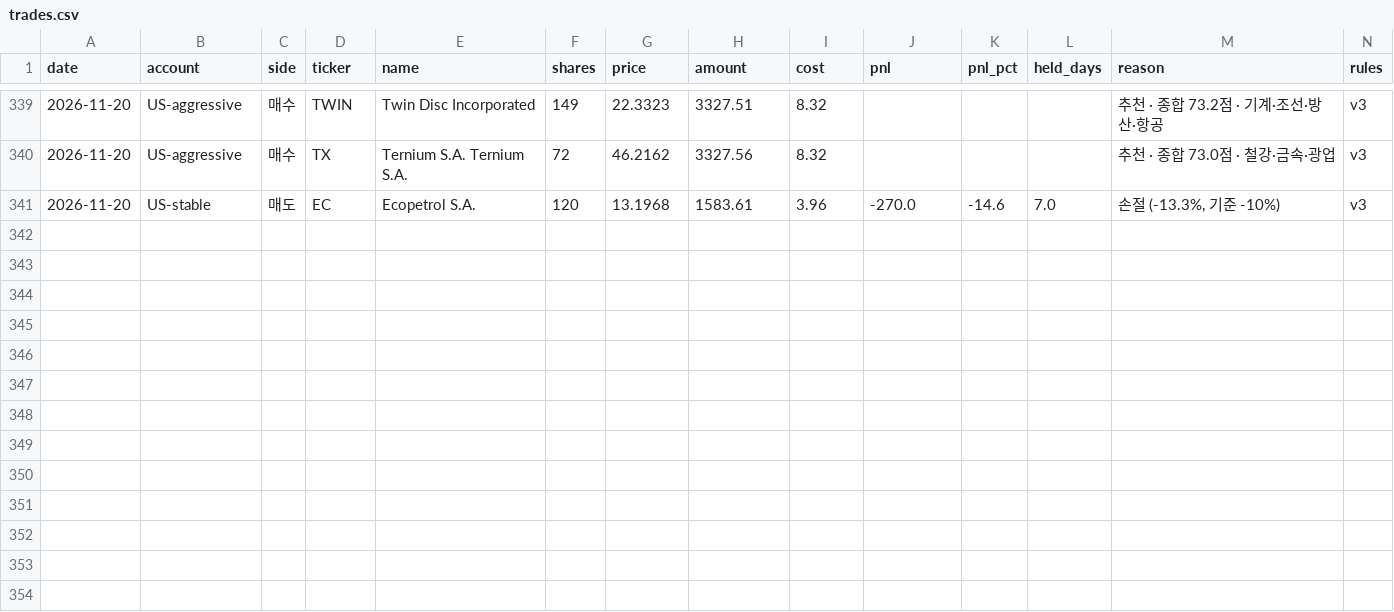
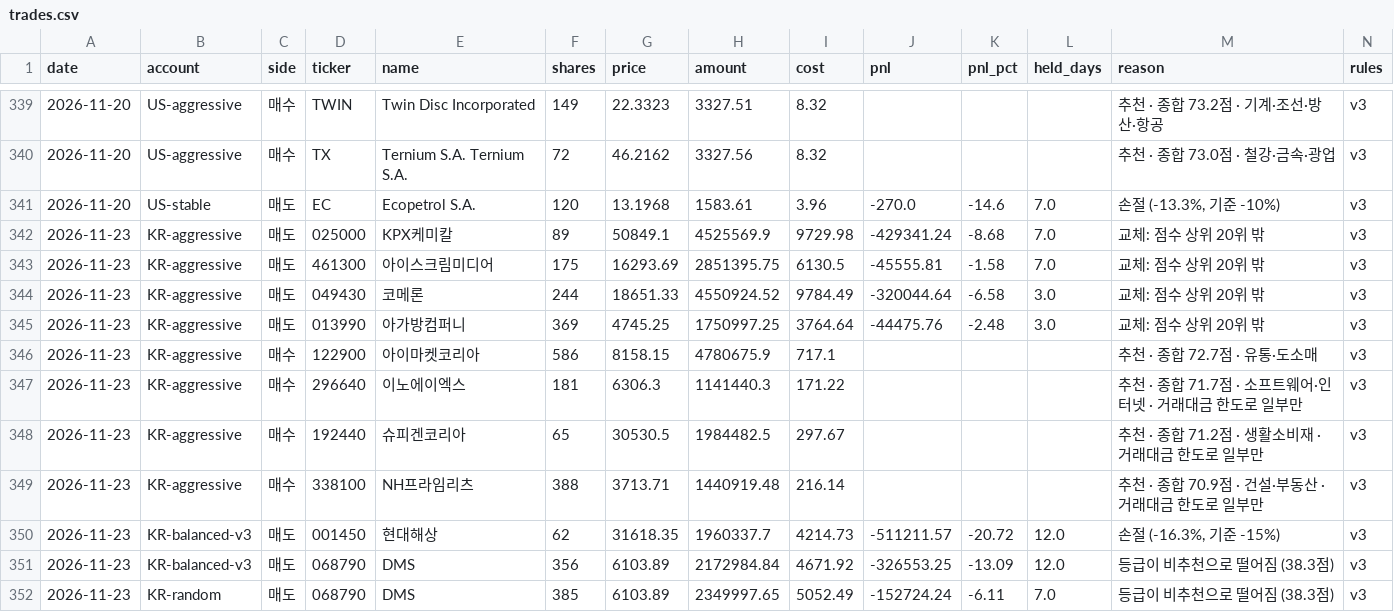
Before and after one commit to elvin2698-source/stock-analyzer, a CSV file: paper/trades.csv, drawn as a sheet; only a part is shown, gaps mark what is left out.

```diff
--- a/paper/trades.csv
+++ b/paper/trades.csv
@@ -341 +341,12 @@ date,account,side,ticker,name,shares,price,amount,cost,pnl,pnl_pct,held_days,rea
 2026-11-20,US-stable,매도,EC,Ecopetrol S.A.,120,13.1968,1583.61,3.96,-270.0,-14.6,7.0,"손절 (-13.3%, 기준 -10%)",v3
+2026-11-23,KR-aggressive,매도,025000,KPX케미칼,89,50849.1,4525569.9,9729.98,-429341.24,-8.68,7.0,교체: 점수 상위 20위 밖,v3
+2026-11-23,KR-aggressive,매도,461300,아이스크림미디어,175,16293.69,2851395.75,6130.5,-45555.81,-1.58,7.0,교체: 점수 상위 20위 밖,v3
+2026-11-23,KR-aggressive,매도,049430,코메론,244,18651.33,4550924.52,9784.49,-320044.64,-6.58,3.0,교체: 점수 상위 20위 밖,v3
+2026-11-23,KR-aggressive,매도,013990,아가방컴퍼니,369,4745.25,1750997.25,3764.64,-44475.76,-2.48,3.0,교체: 점수 상위 20위 밖,v3
+2026-11-23,KR-aggressive,매수,122900,아이마켓코리아,586,8158.15,4780675.9,717.1,,,,추천 · 종합 72.7점 · 유통·도소매,v3
+2026-11-23,KR-aggressive,매수,296640,이노에이엑스,181,6306.3,1141440.3,171.22,,,,추천 · 종합 71.7점 · 소프트웨어·인터넷 · 거래대금 한도로 일부만,v3
+2026-11-23,KR-aggressive,매수,192440,슈피겐코리아,65,30530.5,1984482.5,297.67,,,,추천 · 종합 71.2점 · 생활소비재 · 거래대금 한도로 일부만,v3
+2026-11-23,KR-aggressive,매수,338100,NH프라임리츠,388,3713.71,1440919.48,216.14,,,,추천 · 종합 70.9점 · 건설·부동산 · 거래대금 한도로 일부만,v3
+2026-11-23,KR-balanced-v3,매도,001450,현대해상,62,31618.35,1960337.7,4214.73,-511211.57,-20.72,12.0,"손절 (-16.3%, 기준 -15%)",v3
+2026-11-23,KR-balanced-v3,매도,068790,DMS,356,6103.89,2172984.84,4671.92,-326553.25,-13.09,12.0,등급이 비추천으로 떨어짐 (38.3점),v3
+2026-11-23,KR-random,매도,068790,DMS,385,6103.89,2349997.65,5052.49,-152724.24,-6.11,7.0,등급이 비추천으로 떨어짐 (38.3점),v3
```
Also changed, not shown: data/companies_kr.csv, paper/bench.csv, 16 other files.
